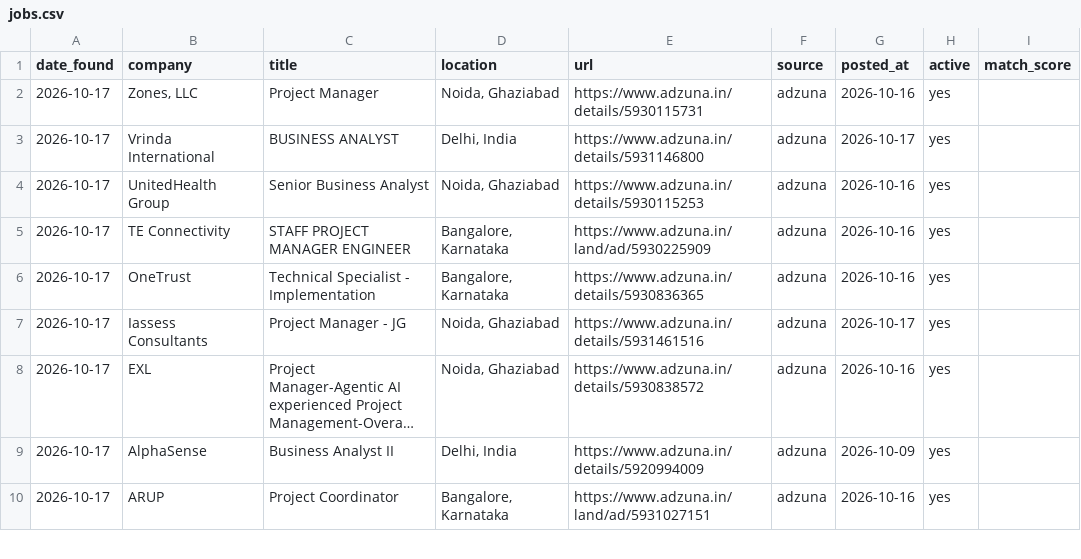
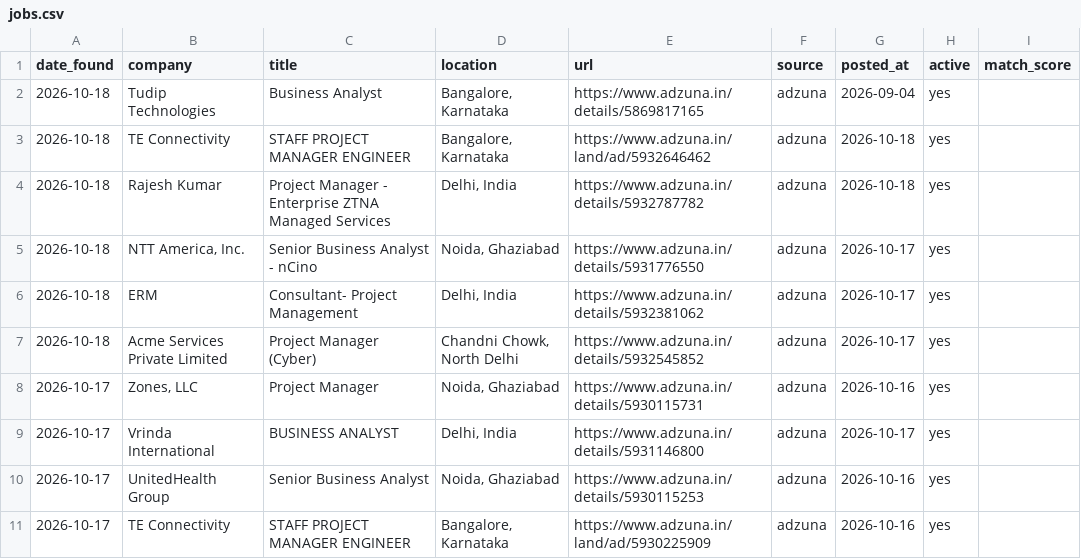
Before and after one commit to pratyushp21/job-scraper, a CSV file: data/jobs.csv, drawn as a sheet; only a part is shown; the shorter side is filled out with more unchanged rows; long unchanged cells end in …; the diff names each change by its address in the sheet, - before the commit and + after, or states it on an @@ line.

```diff
--- a/data/jobs.csv
+++ b/data/jobs.csv
+row 2: 2026-10-18 | Tudip Technologies | Business Analyst | Bangalore, Karnataka | https://www.adzuna.in/details/5869817165 | adzuna | 2026-09-04 | yes
+row 3: 2026-10-18 | TE Connectivity | STAFF PROJECT MANAGER ENGINEER | Bangalore, Karnataka | https://www.adzuna.in/land/ad/5932646462 | adzuna | 2026-10-18 | yes
+row 4: 2026-10-18 | Rajesh Kumar | Project Manager - Enterprise ZTNA Managed Services | Delhi, India | https://www.adzuna.in/details/5932787782 | adzuna | 2026-10-18 | yes
+row 5: 2026-10-18 | NTT America, Inc. | Senior Business Analyst - nCino | Noida, Ghaziabad | https://www.adzuna.in/details/5931776550 | adzuna | 2026-10-17 | yes
+row 6: 2026-10-18 | ERM | Consultant- Project Management | Delhi, India | https://www.adzuna.in/details/5932381062 | adzuna | 2026-10-17 | yes
+row 7: 2026-10-18 | Acme Services Private Limited | Project Manager (Cyber) | Chandni Chowk, North Delhi | https://www.adzuna.in/details/5932545852 | adzuna | 2026-10-17 | yes
```
Also changed, not shown: 1 other file.
